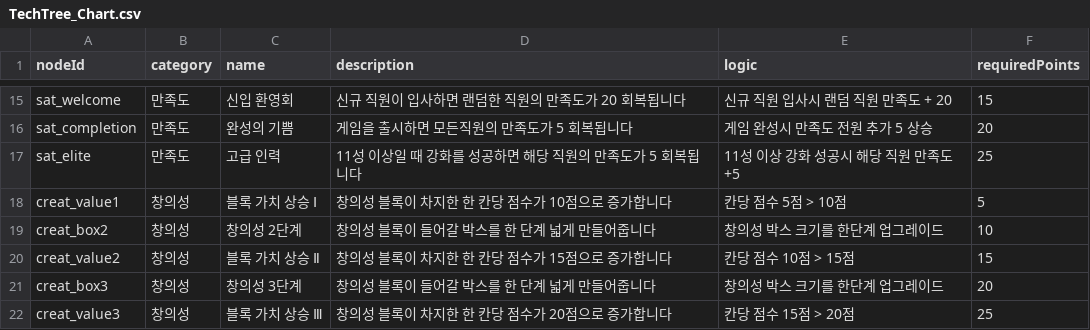
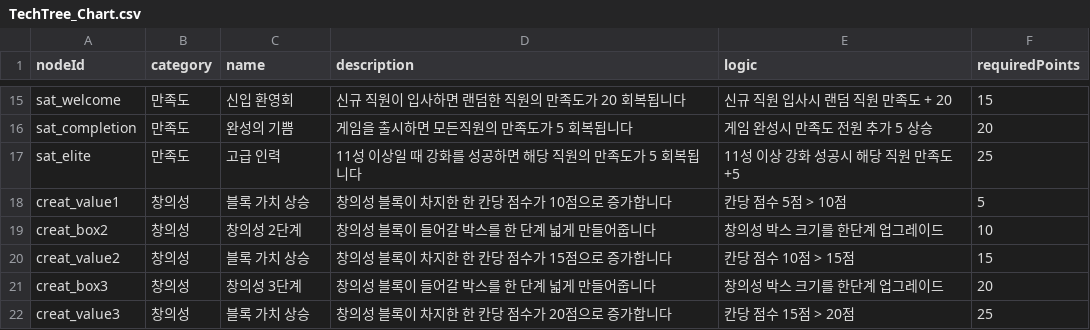
Before and after one commit to DongjunGu/GameDevTycoon, a CSV file: Assets/Scripts/InGame/TechTree/TechTree_Chart.csv, drawn as a sheet; only a part is shown, gaps mark what is left out.

```diff
--- a/Assets/Scripts/InGame/TechTree/TechTree_Chart.csv
+++ b/Assets/Scripts/InGame/TechTree/TechTree_Chart.csv
@@ -17,6 +17,6 @@ sat_completion,만족도,완성의 기쁨,게임을 출시하면 모든직원의
 sat_elite,만족도,고급 인력,11성 이상일 때 강화를 성공하면 해당 직원의 만족도가 5 회복됩니다,11성 이상 강화 성공시 해당 직원 만족도 +5,25
-creat_value1,창의성,블록 가치 상승 Ⅰ,창의성 블록이 차지한 한 칸당 점수가 10점으로 증가합니다,칸당 점수 5점 > 10점,5
+creat_value1,창의성,블록 가치 상승,창의성 블록이 차지한 한 칸당 점수가 10점으로 증가합니다,칸당 점수 5점 > 10점,5
 creat_box2,창의성,창의성 2단계,창의성 블록이 들어갈 박스를 한 단계 넓게 만들어줍니다,창의성 박스 크기를 한단계 업그레이드,10
-creat_value2,창의성,블록 가치 상승 Ⅱ,창의성 블록이 차지한 한 칸당 점수가 15점으로 증가합니다,칸당 점수 10점 > 15점,15
+creat_value2,창의성,블록 가치 상승,창의성 블록이 차지한 한 칸당 점수가 15점으로 증가합니다,칸당 점수 10점 > 15점,15
 creat_box3,창의성,창의성 3단계,창의성 블록이 들어갈 박스를 한 단계 넓게 만들어줍니다,창의성 박스 크기를 한단계 업그레이드,20
-creat_value3,창의성,블록 가치 상승 Ⅲ,창의성 블록이 차지한 한 칸당 점수가 20점으로 증가합니다,칸당 점수 15점 > 20점,25
+creat_value3,창의성,블록 가치 상승,창의성 블록이 차지한 한 칸당 점수가 20점으로 증가합니다,칸당 점수 15점 > 20점,25
```
Also changed, not shown: Assets/DialogNode.csv, 11 other files.
